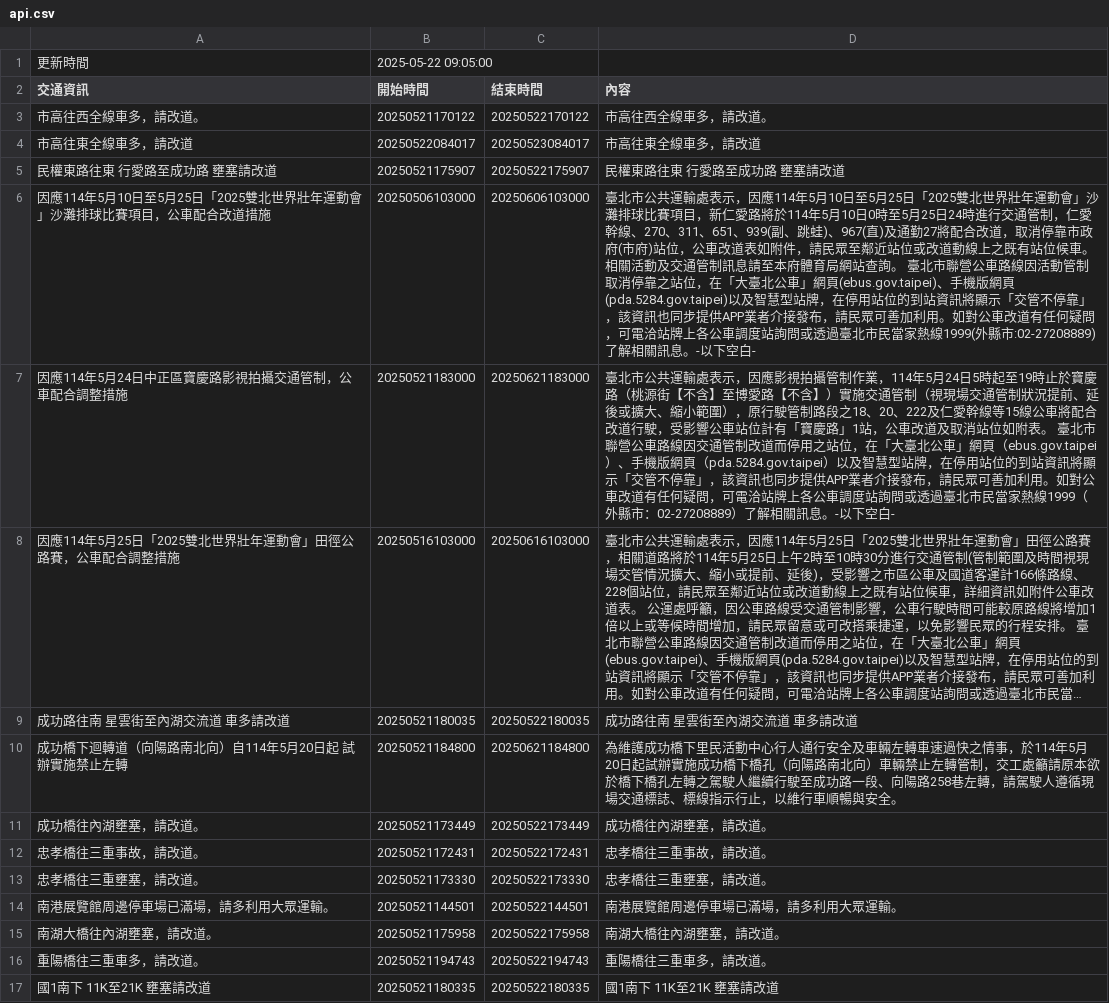
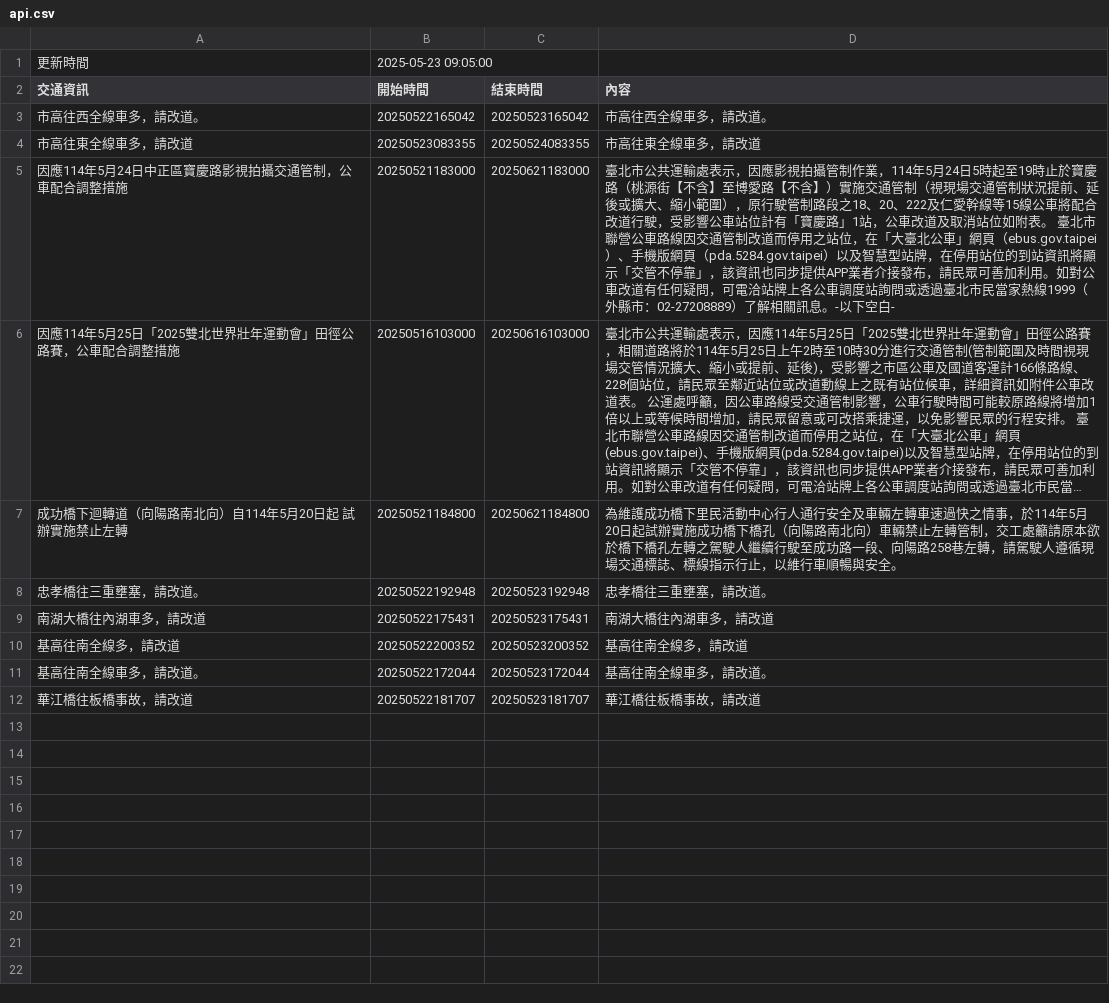
Before and after one commit to Brian-Su-tech/Open_Flatform_Mid, a CSV file: api.csv, drawn as a sheet; long unchanged cells end in …; removed rows and columns are numbered as before the commit, all else as after; the diff names each change by its address in the sheet, - before the commit and + after, or states it on an @@ line.

Commit message:
daily crawl

```diff
--- a/api.csv
+++ b/api.csv
-B1 (開始時間): 2025-05-22 09:05:00
+B1 (開始時間): 2025-05-23 09:05:00
-B3 (開始時間): 20250521170122
+B3 (開始時間): 20250522165042
-C3 (結束時間): 20250522170122
+C3 (結束時間): 20250523165042
-B4 (開始時間): 20250522084017
+B4 (開始時間): 20250523083355
-C4 (結束時間): 20250523084017
+C4 (結束時間): 20250524083355
-row 5: 民權東路往東 行愛路至成功路 壅塞請改道 | 20250521175907 | 20250522175907 | 民權東路往東 行愛路至成功路 壅塞請改道
-row 6: 因應114年5月10日至5月25日「2025雙北世界壯年運動會」沙灘排球比賽項目，公車配合改道措施 | 20250506103000 | 20250606103000 | 臺北市公共運輸處表示，因應114年5月10日至5月25日「2025雙北世界壯年運動會」沙灘排球比賽項目，新仁愛路將於114年5月10日0時至5月25日24時進行交通管制，仁愛幹線、270、311、651、939(副、跳蛙)、967(直)及通勤27將配合改道，取消停靠市政府(市府)站位，公車改道表如附件，請民眾至鄰近站位或改道動線上之既有站位候車。相關活動及交通管制訊息請至本府體育局網站查詢。 臺北市聯營公車路線因活動管制取消停靠之站位，在「大臺北公車」網頁(ebus.gov.taipei)、手機版網頁(pda.5284.gov.taipei)以及智慧型站牌，在停用站位的到站資訊將顯示「交管不停靠」，該資訊也同步提供APP業者介接發布，請民眾可善加利用。如對公車改道有任何疑問，可電洽站牌上各公車調度站詢問或透過臺北市民當家熱線1999(外縣市:02-27208889)了解相關訊息。-以下空白-
-row 9: 成功路往南 星雲街至內湖交流道 車多請改道 | 20250521180035 | 20250522180035 | 成功路往南 星雲街至內湖交流道 車多請改道
-row 11: 成功橋往內湖壅塞，請改道。 | 20250521173449 | 20250522173449 | 成功橋往內湖壅塞，請改道。
-row 12: 忠孝橋往三重事故，請改道。 | 20250521172431 | 20250522172431 | 忠孝橋往三重事故，請改道。
-B8 (開始時間): 20250521173330
+B8 (開始時間): 20250522192948
-C8 (結束時間): 20250522173330
+C8 (結束時間): 20250523192948
-row 14: 南港展覽館周邊停車場已滿場，請多利用大眾運輸。 | 20250521144501 | 20250522144501 | 南港展覽館周邊停車場已滿場，請多利用大眾運輸。
-row 15: 南湖大橋往內湖壅塞，請改道。 | 20250521175958 | 20250522175958 | 南湖大橋往內湖壅塞，請改道。
-row 16: 重陽橋往三重車多，請改道。 | 20250521194743 | 20250522194743 | 重陽橋往三重車多，請改道。
-row 17: 國1南下 11K至21K 壅塞請改道 | 20250521180335 | 20250522180335 | 國1南下 11K至21K 壅塞請改道
+row 9: 南湖大橋往內湖車多，請改道 | 20250522175431 | 20250523175431 | 南湖大橋往內湖車多，請改道
+row 10: 基高往南全線多，請改道 | 20250522200352 | 20250523200352 | 基高往南全線多，請改道
+row 11: 基高往南全線車多，請改道。 | 20250522172044 | 20250523172044 | 基高往南全線車多，請改道。
+row 12: 華江橋往板橋事故，請改道 | 20250522181707 | 20250523181707 | 華江橋往板橋事故，請改道
```
